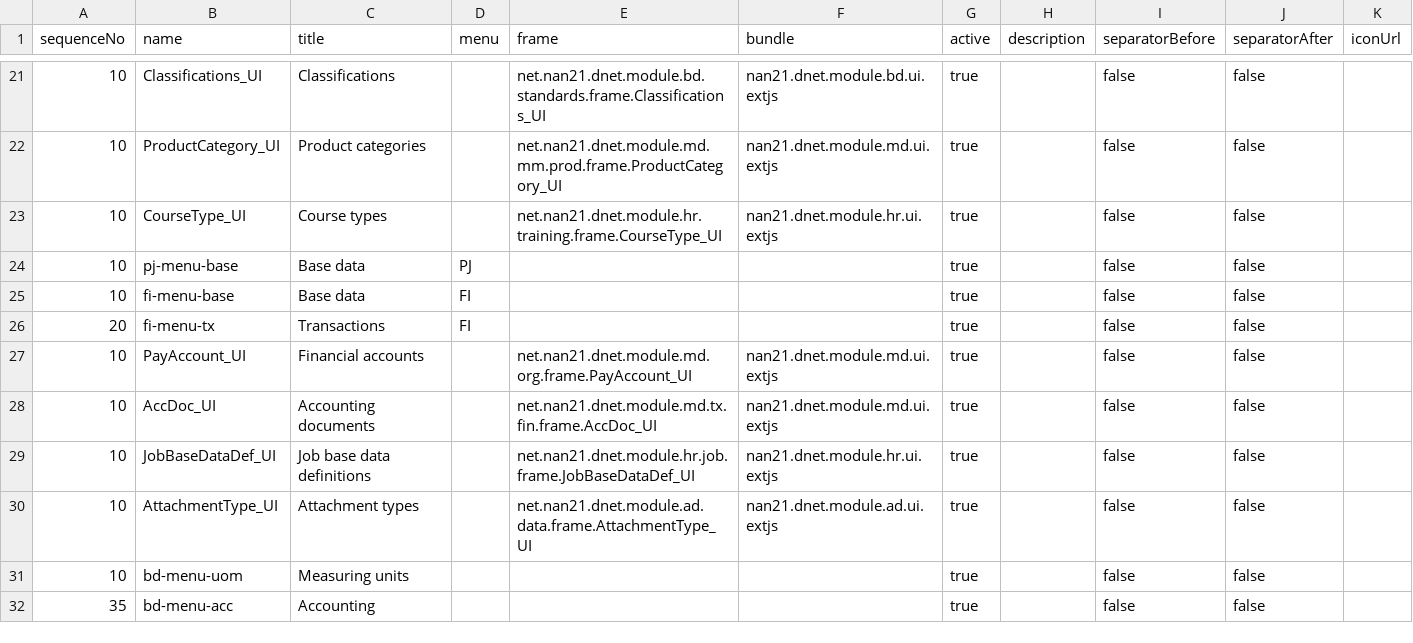
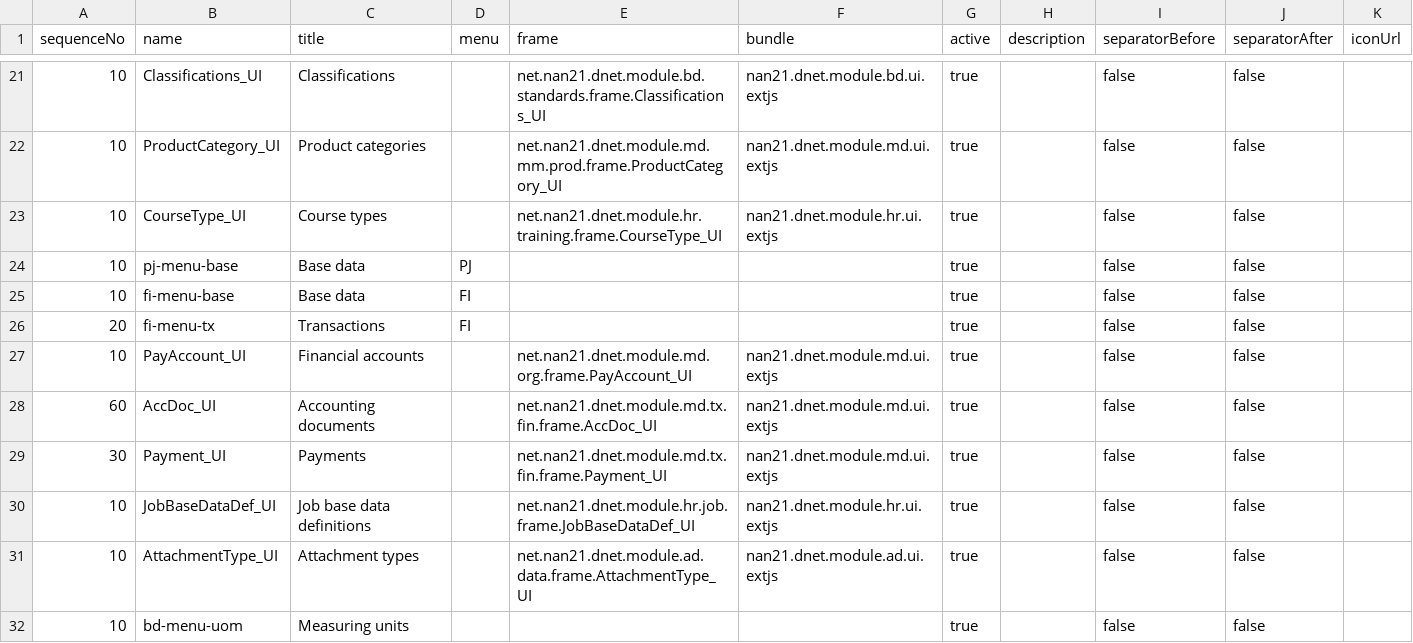
Before and after one commit to nan21/nan21.dnet.modules, a CSV file: nan21.dnet.module.ad/nan21.dnet.module.ad.data/src/main/resources/net/nan21/dnet/module/ad/data/usr/MenuItem.csv, drawn as a sheet; only a part is shown, gaps mark what is left out; the shorter side is filled out with more unchanged rows.

Commit message:
- payments

```diff
--- a/nan21.dnet.module.ad/nan21.dnet.module.ad.data/src/main/resources/net/nan21/dnet/module/ad/data/usr/MenuItem.csv
+++ b/nan21.dnet.module.ad/nan21.dnet.module.ad.data/src/main/resources/net/nan21/dnet/module/ad/data/usr/MenuItem.csv
@@ -27,3 +27,4 @@
 "10";"PayAccount_UI";"Financial accounts";;"net.nan21.dnet.module.md.org.frame.PayAccount_UI";"nan21.dnet.module.md.ui.extjs";"true";;"false";"false";
-"10";"AccDoc_UI";"Accounting documents";;"net.nan21.dnet.module.md.tx.fin.frame.AccDoc_UI";"nan21.dnet.module.md.ui.extjs";"true";;"false";"false";
+"60";"AccDoc_UI";"Accounting documents";;"net.nan21.dnet.module.md.tx.fin.frame.AccDoc_UI";"nan21.dnet.module.md.ui.extjs";"true";;"false";"false";
+"30";"Payment_UI";"Payments";;"net.nan21.dnet.module.md.tx.fin.frame.Payment_UI";"nan21.dnet.module.md.ui.extjs";"true";;"false";"false";
 "10";"JobBaseDataDef_UI";"Job base data definitions";;"net.nan21.dnet.module.hr.job.frame.JobBaseDataDef_UI";"nan21.dnet.module.hr.ui.extjs";"true";;"false";"false";
```
Also changed, not shown: nan21.dnet.module.ad/nan21.dnet.module.ad.data/src/main/resources/net/nan21/dnet/module/ad/data/usr/MenuItemParent.csv, 40 other files.
